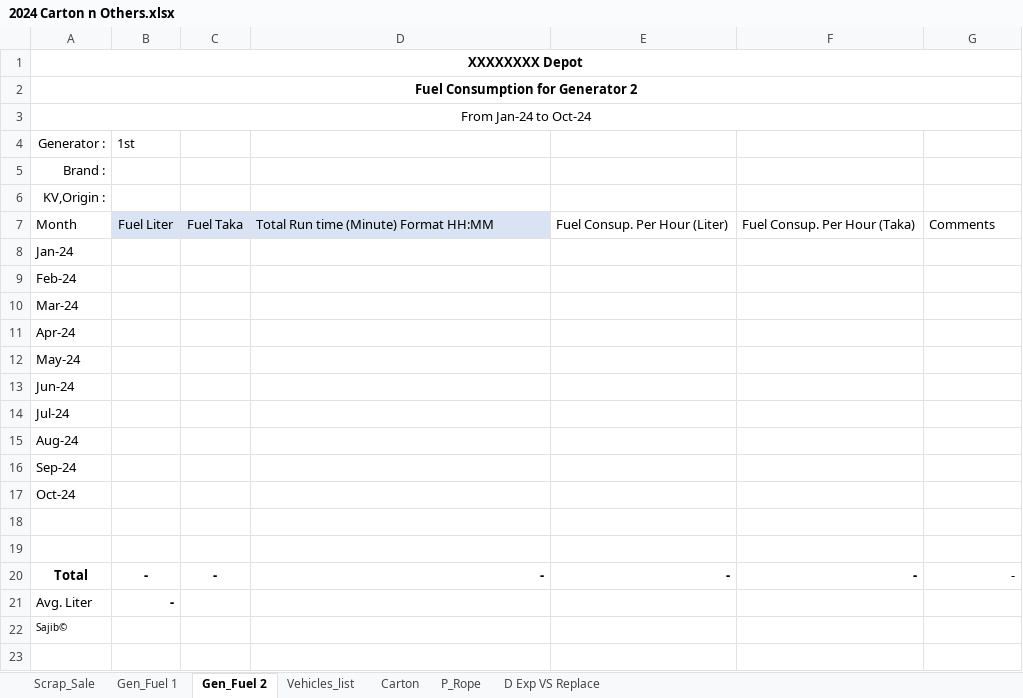
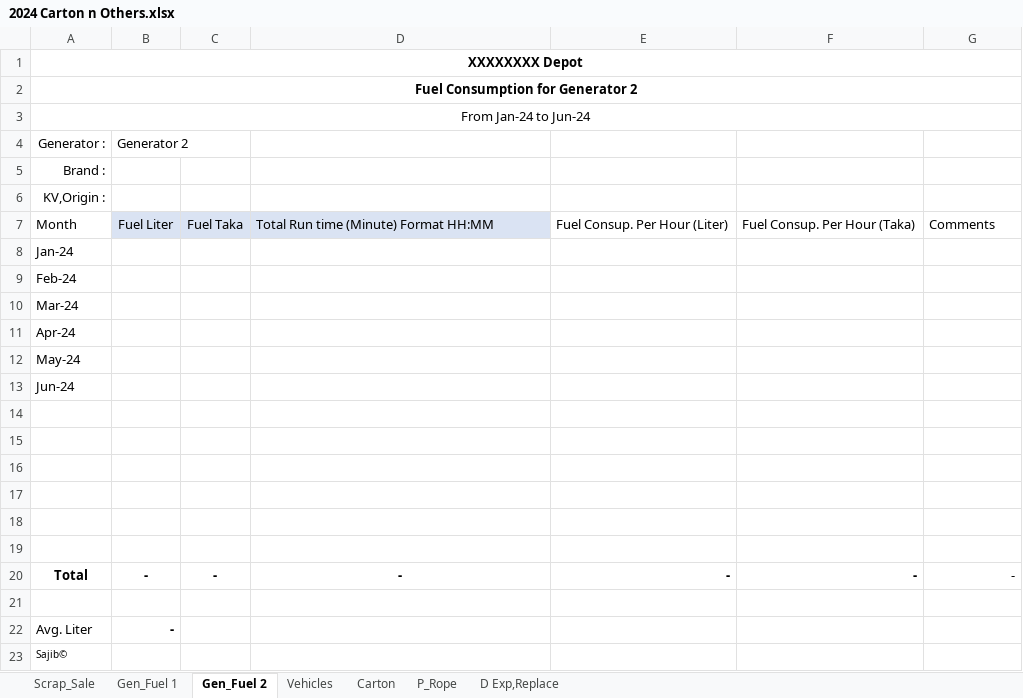
Before and after one commit to SajibSarker113/Support_2025, an Excel workbook: 2024 Carton n Others.xlsx, sheet Gen_Fuel 2, drawn as a sheet; values as stored, in another font and other column widths than the file's, no borders; table styles not drawn; the diff names each change by its address in the sheet, - before the commit and + after, or states it on an @@ line.

```diff
--- a/2024 Carton n Others.xlsx (sheet Gen_Fuel 2)
+++ b/2024 Carton n Others.xlsx (sheet Gen_Fuel 2)
-sheet tab: Vehicles_list
+sheet tab: Vehicles
-sheet tab: D Exp VS Replace
+sheet tab: D Exp,Replace
-A3: From Jan-24 to Oct-24
+A3: From Jan-24 to Jun-24
-B4: 1st
+B4: Generator 2
-A14: Jul-24
+A14: (empty)
-A15: Aug-24
+A15: (empty)
-A16: Sep-24
+A16: (empty)
-A17: Oct-24
+A17: (empty)
-D20 alignment: right
+D20 alignment: center
+row 21: (empty)
```
Also changed, not shown: sheet Carton, sheet Gen_Fuel 1, sheet D Exp,Replace, sheet Scrap_Sale, sheet P_Rope, sheet Vehicles, formulas that keep their value.
